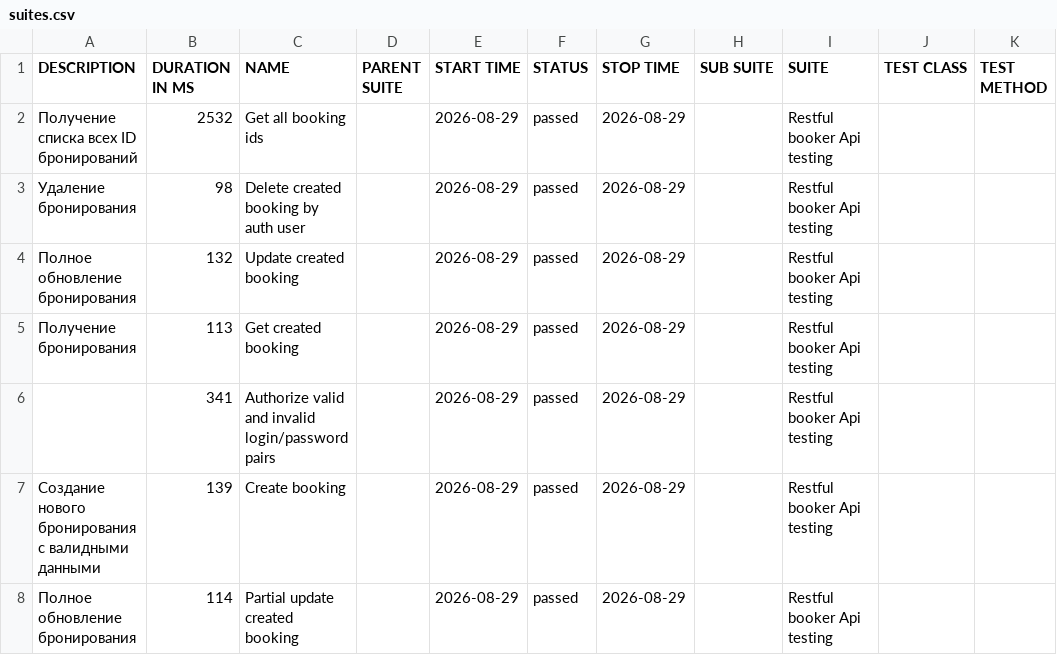
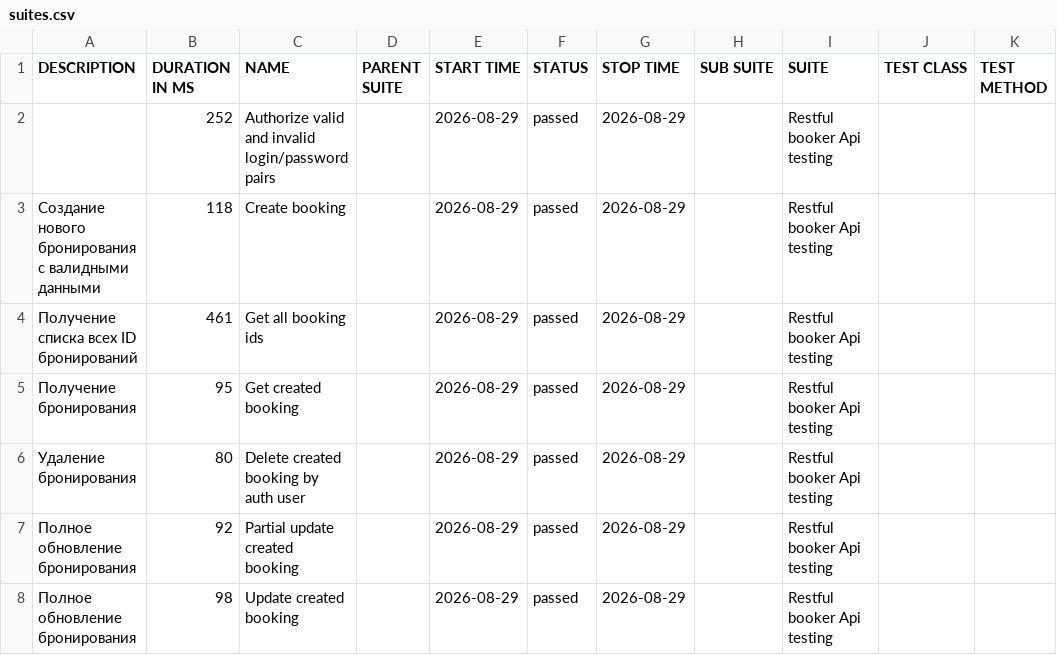
Before and after one commit to elenkaFila/Cypress-api-testing, a CSV file: data/suites.csv, drawn as a sheet.

```diff
--- a/data/suites.csv
+++ b/data/suites.csv
@@ -1,8 +1,8 @@
 "DESCRIPTION","DURATION IN MS","NAME","PARENT SUITE","START TIME","STATUS","STOP TIME","SUB SUITE","SUITE","TEST CLASS","TEST METHOD"
-" Получение списка всех ID бронирований","2532","Get all booking ids","","2026-08-29","passed","2026-08-29","","Restful booker Api testing","",""
-" Удаление бронирования","98","Delete created booking by auth user","","2026-08-29","passed","2026-08-29","","Restful booker Api testing","",""
-"Полное обновление бронирования","132","Update created booking","","2026-08-29","passed","2026-08-29","","Restful booker Api testing","",""
-"Получение бронирования","113","Get created booking","","2026-08-29","passed","2026-08-29","","Restful booker Api testing","",""
-"","341","Authorize valid and invalid login/password pairs","","2026-08-29","passed","2026-08-29","","Restful booker Api testing","",""
-"Создание нового бронирования с валидными данными","139","Create booking","","2026-08-29","passed","2026-08-29","","Restful booker Api testing","",""
-"Полное обновление бронирования","114","Partial update created booking","","2026-08-29","passed","2026-08-29","","Restful booker Api testing","",""
+"","252","Authorize valid and invalid login/password pairs","","2026-08-29","passed","2026-08-29","","Restful booker Api testing","",""
+"Создание нового бронирования с валидными данными","118","Create booking","","2026-08-29","passed","2026-08-29","","Restful booker Api testing","",""
+" Получение списка всех ID бронирований","461","Get all booking ids","","2026-08-29","passed","2026-08-29","","Restful booker Api testing","",""
+"Получение бронирования","95","Get created booking","","2026-08-29","passed","2026-08-29","","Restful booker Api testing","",""
+" Удаление бронирования","80","Delete created booking by auth user","","2026-08-29","passed","2026-08-29","","Restful booker Api testing","",""
+"Полное обновление бронирования","92","Partial update created booking","","2026-08-29","passed","2026-08-29","","Restful booker Api testing","",""
+"Полное обновление бронирования","98","Update created booking","","2026-08-29","passed","2026-08-29","","Restful booker Api testing","",""
```
Also changed, not shown: data/behaviors.csv, 28 other files.
